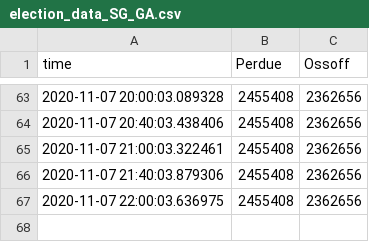
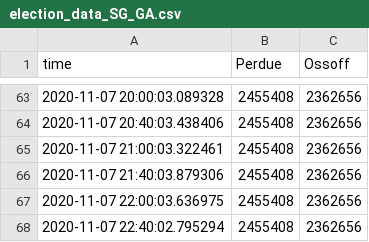
Before and after one commit to FilipSivak/election-2020, a CSV file: election_data_SG_GA.csv, drawn as a sheet; only a part is shown, gaps mark what is left out; the diff names each change by its address in the sheet, - before the commit and + after, or states it on an @@ line.

```diff
--- a/election_data_SG_GA.csv
+++ b/election_data_SG_GA.csv
+row 68: 2020-11-07 22:40:02.795294 | 2455408 | 2362656
```
Also changed, not shown: 1 other file.
